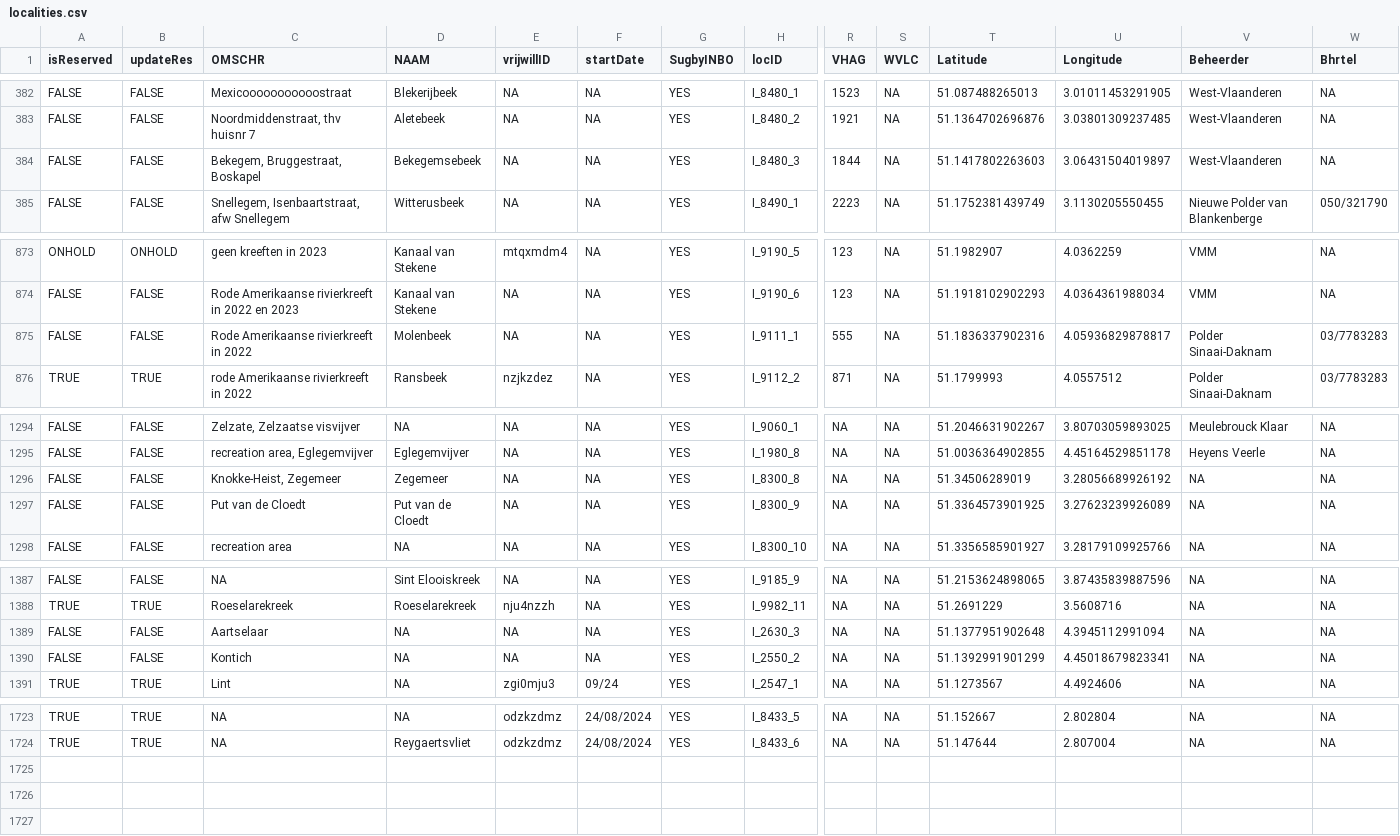
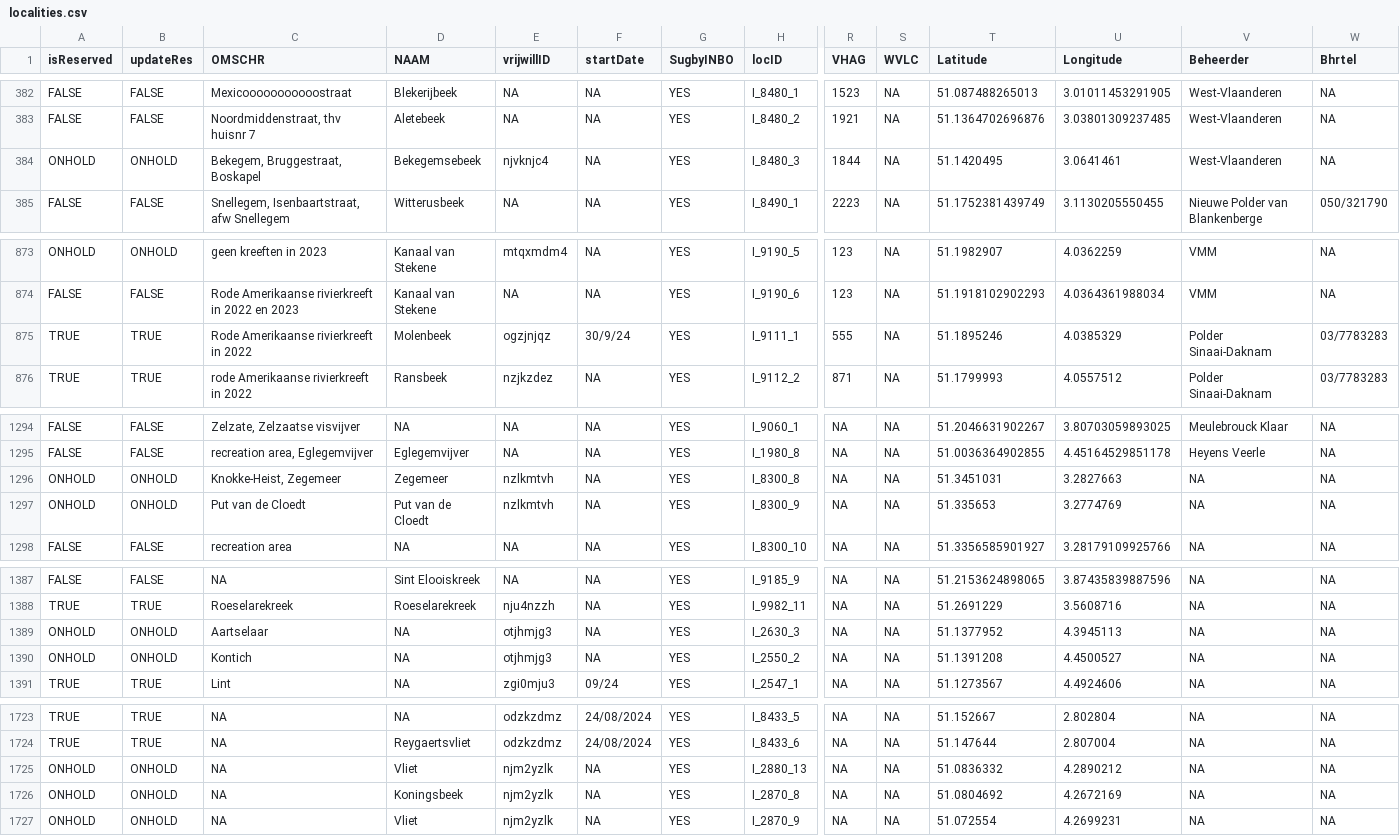
Before and after one commit to inbo/craywatch, a CSV file: assets/localities.csv, drawn as a sheet; only a part is shown, gaps mark what is left out; rows hold the shown columns only; the diff covers the shown part only; the diff names each change by its address in the sheet, - before the commit and + after, or states it on an @@ line.

Commit message:
Update localities.csv

```diff
--- a/assets/localities.csv
+++ b/assets/localities.csv
-A384 (isReserved): FALSE
+A384 (isReserved): ONHOLD
-B384 (updateRes): FALSE
+B384 (updateRes): ONHOLD
-E384 (vrijwillID): NA
+E384 (vrijwillID): njvknjc4
-T384 (Latitude): 51.1417802263603
+T384 (Latitude): 51.1420495
-U384 (Longitude): 3.06431504019897
+U384 (Longitude): 3.0641461
-A875 (isReserved): FALSE
+A875 (isReserved): TRUE
-B875 (updateRes): FALSE
+B875 (updateRes): TRUE
-E875 (vrijwillID): NA
+E875 (vrijwillID): ogzjnjqz
-F875 (startDate): NA
+F875 (startDate): 30/9/24
-T875 (Latitude): 51.1836337902316
+T875 (Latitude): 51.1895246
-U875 (Longitude): 4.05936829878817
+U875 (Longitude): 4.0385329
-A1296:A1297 (isReserved): FALSE
+A1296:A1297 (isReserved): ONHOLD
-B1296:B1297 (updateRes): FALSE
+B1296:B1297 (updateRes): ONHOLD
-E1296:E1297 (vrijwillID): NA
+E1296:E1297 (vrijwillID): nzlkmtvh
-T1296 (Latitude): 51.34506289019
+T1296 (Latitude): 51.3451031
-U1296 (Longitude): 3.28056689926192
+U1296 (Longitude): 3.2827663
-T1297 (Latitude): 51.3364573901925
+T1297 (Latitude): 51.335653
-U1297 (Longitude): 3.27623239926089
+U1297 (Longitude): 3.2774769
-A1389:A1390 (isReserved): FALSE
+A1389:A1390 (isReserved): ONHOLD
-B1389:B1390 (updateRes): FALSE
+B1389:B1390 (updateRes): ONHOLD
-E1389:E1390 (vrijwillID): NA
+E1389:E1390 (vrijwillID): otjhmjg3
-T1389 (Latitude): 51.1377951902648
+T1389 (Latitude): 51.1377952
-U1389 (Longitude): 4.3945112991094
+U1389 (Longitude): 4.3945113
-T1390 (Latitude): 51.1392991901299
+T1390 (Latitude): 51.1391208
-U1390 (Longitude): 4.45018679823341
+U1390 (Longitude): 4.4500527
+row 1725: ONHOLD | ONHOLD | NA | Vliet | njm2yzlk | NA | YES | I_2880_13 | NA | NA | 51.0836332 | 4.2890212 | NA | NA
+row 1726: ONHOLD | ONHOLD | NA | Koningsbeek | njm2yzlk | NA | YES | I_2870_8 | NA | NA | 51.0804692 | 4.2672169 | NA | NA
+row 1727: ONHOLD | ONHOLD | NA | Vliet | njm2yzlk | NA | YES | I_2870_9 | NA | NA | 51.072554 | 4.2699231 | NA | NA
```
Also changed, not shown: 54 edited cells elsewhere in this file.
